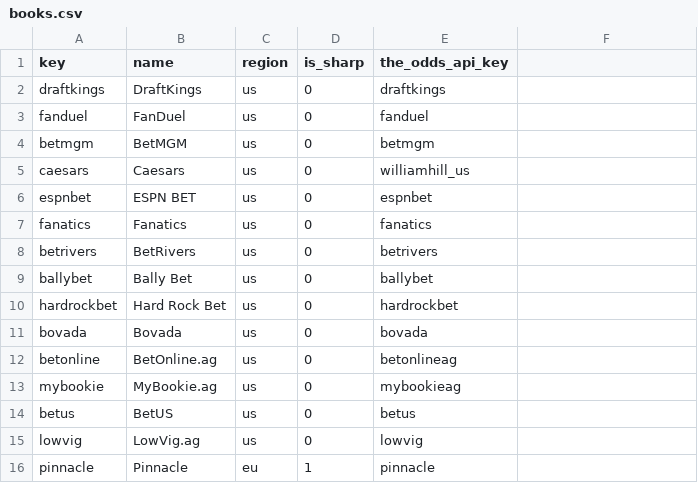
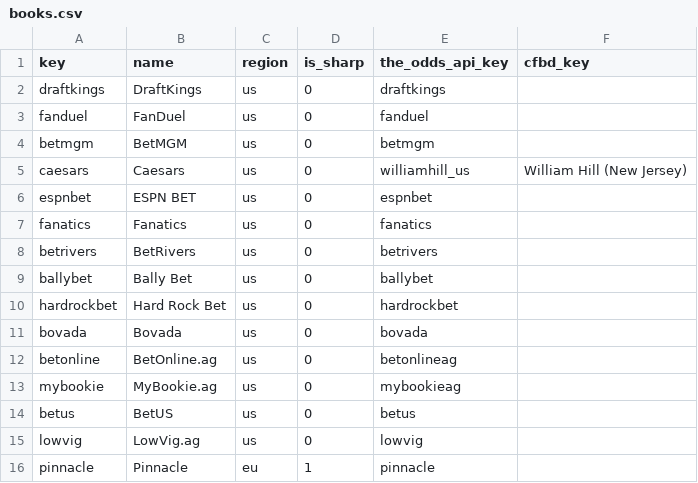
Before and after one commit to PirateKingInc/test-m11, a CSV file: seeds/books.csv, drawn as a sheet; the diff names each change by its address in the sheet, - before the commit and + after, or states it on an @@ line.

```diff
--- a/seeds/books.csv
+++ b/seeds/books.csv
-F1: (empty)
+F1: cfbd_key
-F5 (cfbd_key): (empty)
+F5 (cfbd_key): William Hill (New Jersey)
```
Also changed, not shown: 17 other files.
